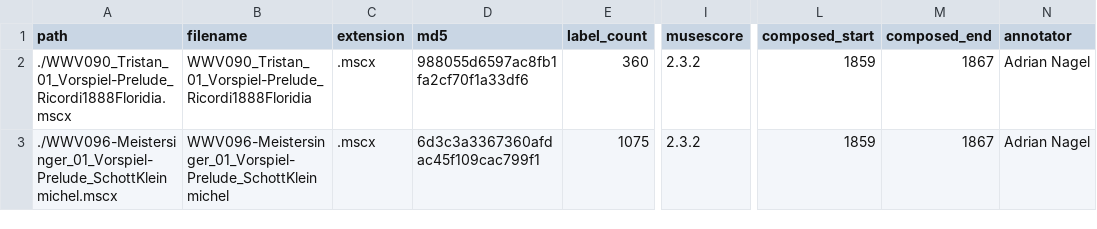
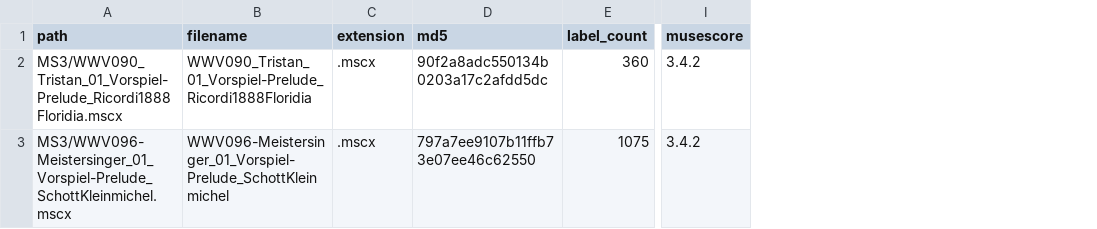
Before and after one commit to DCMLab/wagner_overtures, a TSV file: metadata.tsv, drawn as a sheet; only a part is shown, gaps mark what is left out; the diff names each change by its address in the sheet, - before the commit and + after, or states it on an @@ line.

Commit message:
updated metadata

```diff
--- a/metadata.tsv
+++ b/metadata.tsv
-column L (composed_start), rows 2-3: 1859 | 1859
-column M (composed_end), rows 2-3: 1867 | 1867
-column N (annotator), rows 2-3: Adrian Nagel | Adrian Nagel
-A2 (path): ./WWV090_Tristan_01_Vorspiel-Prelude_Ricordi1888Floridia.mscx
+A2 (path): MS3/WWV090_Tristan_01_Vorspiel-Prelude_Ricordi1888Floridia.mscx
-D2 (md5): 988055d6597ac8fb1fa2cf70f1a33df6
+D2 (md5): 90f2a8adc550134b0203a17c2afdd5dc
-I2:I3 (musescore): 2.3.2
+I2:I3 (musescore): 3.4.2
-A3 (path): ./WWV096-Meistersinger_01_Vorspiel-Prelude_SchottKleinmichel.mscx
+A3 (path): MS3/WWV096-Meistersinger_01_Vorspiel-Prelude_SchottKleinmichel.mscx
-D3 (md5): 6d3c3a3367360afdac45f109cac799f1
+D3 (md5): 797a7ee9107b11ffb73e07ee46c62550
```
